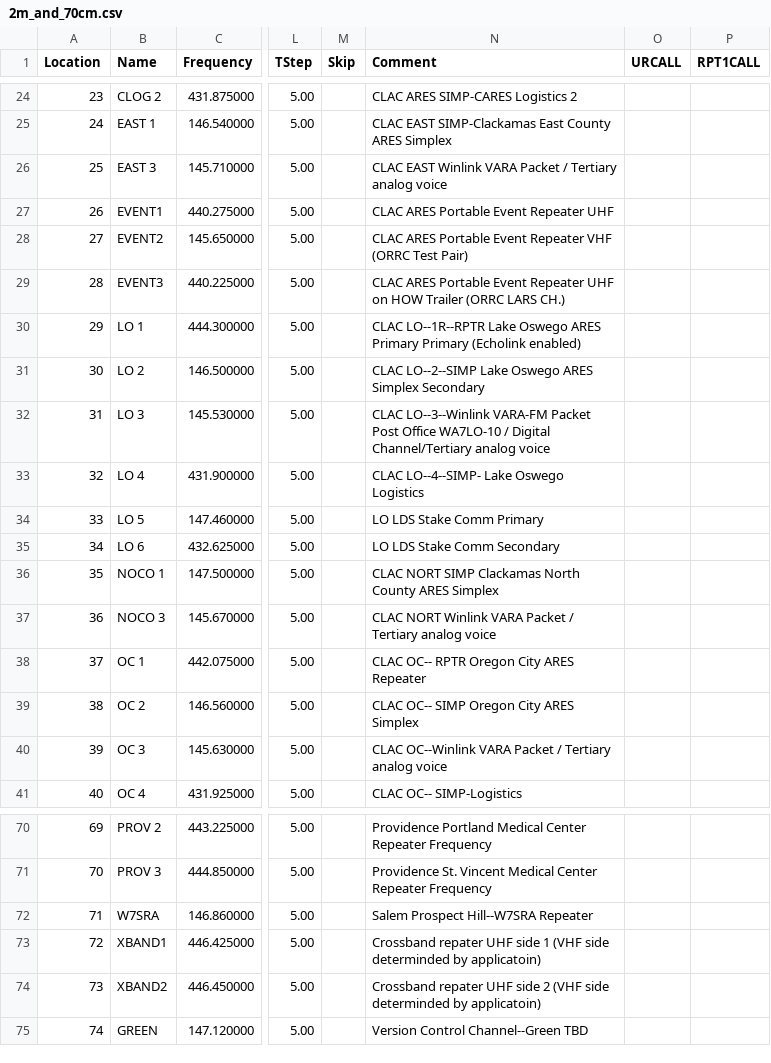
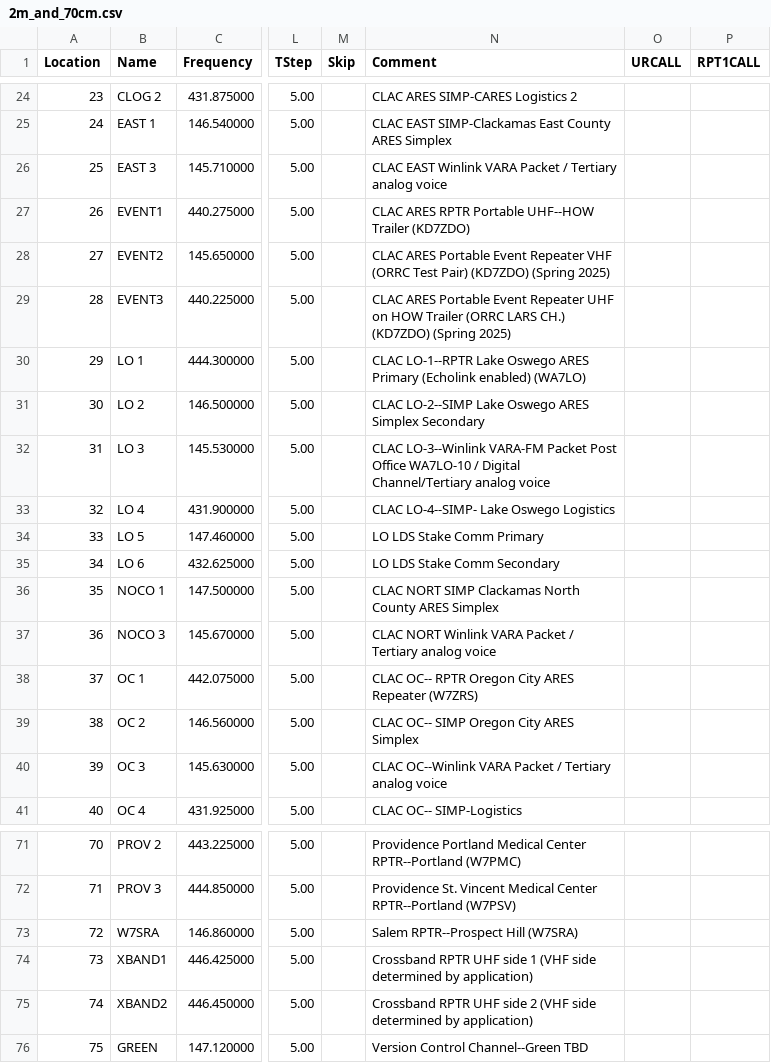
Before and after one commit to cares-github/frequency-plan, a CSV file: chirp_csv/2m_and_70cm.csv, drawn as a sheet; only a part is shown, gaps mark what is left out; addresses are those after the commit; the diff covers the shown part only; the diff names each change by its address in the sheet, - before the commit and + after, or states it on an @@ line.

```diff
--- a/chirp_csv/2m_and_70cm.csv
+++ b/chirp_csv/2m_and_70cm.csv
-N27 (Comment): CLAC ARES Portable Event Repeater UHF
+N27 (Comment): CLAC ARES RPTR Portable UHF--HOW Trailer (KD7ZDO)
-N28 (Comment): …Test Pair)
+N28 (Comment): …Test Pair) (KD7ZDO) (Spring 2025)
-N29 (Comment): …LARS CH.)
+N29 (Comment): …LARS CH.) (KD7ZDO) (Spring 2025)
-N30 (Comment): CLAC LO--1R--RPTR Lake Oswego ARES Primary Primary (Echolink enabled)
+N30 (Comment): CLAC LO-1--RPTR Lake Oswego ARES Primary (Echolink enabled) (WA7LO)
-N31 (Comment): CLAC LO--2--SIMP Lake Oswego…
+N31 (Comment): CLAC LO-2--SIMP Lake Oswego…
-N32 (Comment): CLAC LO--3--Winlink VARA-FM Packet…
+N32 (Comment): CLAC LO-3--Winlink VARA-FM Packet…
-N33 (Comment): CLAC LO--4--SIMP- Lake Oswego Logistics
+N33 (Comment): CLAC LO-4--SIMP- Lake Oswego Logistics
-N38 (Comment): CLAC OC-- RPTR Oregon City ARES Repeater
+N38 (Comment): CLAC OC-- RPTR Oregon City ARES Repeater (W7ZRS)
@@ column A (Location) renumbered from row 55 down @@
-N71 (Comment): …Medical Center Repeater Frequency
+N71 (Comment): …Medical Center RPTR--Portland (W7PMC)
-N72 (Comment): …Medical Center Repeater Frequency
+N72 (Comment): …Medical Center RPTR--Portland (W7PSV)
-N73 (Comment): Salem Prospect Hill--W7SRA Repeater
+N73 (Comment): Salem RPTR--Prospect Hill (W7SRA)
-N74 (Comment): Crossband repater UHF side 1 (VHF side determinded by applicatoin)
+N74 (Comment): Crossband RPTR UHF side 1 (VHF side determined by application)
-N75 (Comment): Crossband repater UHF side 2 (VHF side determinded by applicatoin)
+N75 (Comment): Crossband RPTR UHF side 2 (VHF side determined by application)
```
Also changed, not shown: 1 added row and 39 edited cells elsewhere in this file, chirp_csv/1.25m.csv, chirp_csv/6m.csv, 3 other files.
